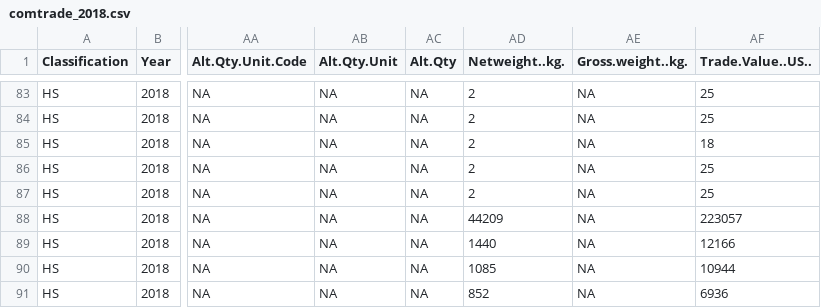
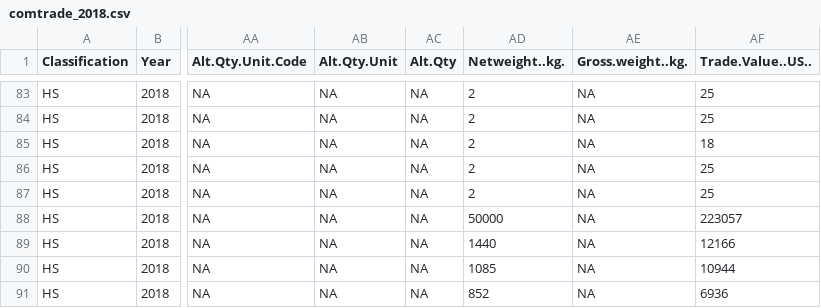
Before and after one commit to aksyuk/R-data, a CSV file: COMTRADE/comtrade_2018.csv, drawn as a sheet; only a part is shown, gaps mark what is left out; the diff names each change by its address in the sheet, - before the commit and + after, or states it on an @@ line.

```diff
--- a/COMTRADE/comtrade_2018.csv
+++ b/COMTRADE/comtrade_2018.csv
-AD88 (Netweight..kg.): 44209
+AD88 (Netweight..kg.): 50000
```
Also changed, not shown: COMTRADE/comtrade_2015.csv, COMTRADE/comtrade_2017.csv, 4 other files.
